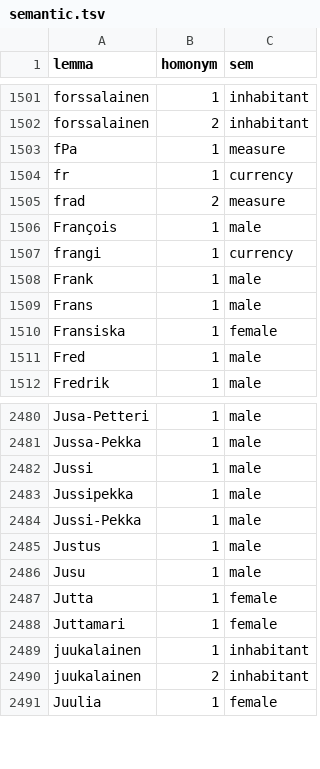
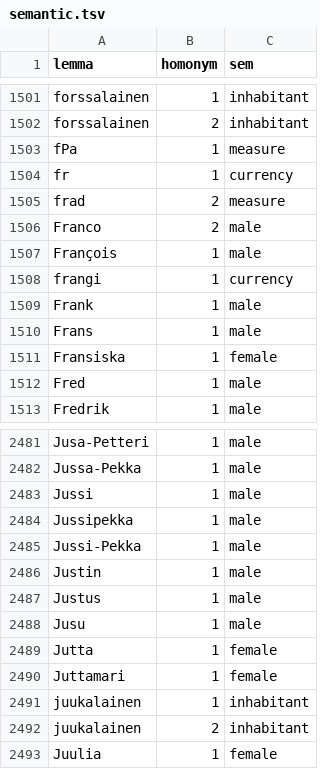
Before and after one commit to flammie/omorfi, a TSV file: src/attributes/semantic.tsv, drawn as a sheet; only a part is shown, gaps mark what is left out.

Commit message:
few weekly words

```diff
--- a/src/attributes/semantic.tsv
+++ b/src/attributes/semantic.tsv
@@ -1505,2 +1505,3 @@ fr	1	currency
 frad	2	measure
+Franco	2	male
 François	1	male
@@ -2484,2 +2485,3 @@ Jussipekka	1	male
 Jussi-Pekka	1	male
+Justin	1	male
 Justus	1	male
```
